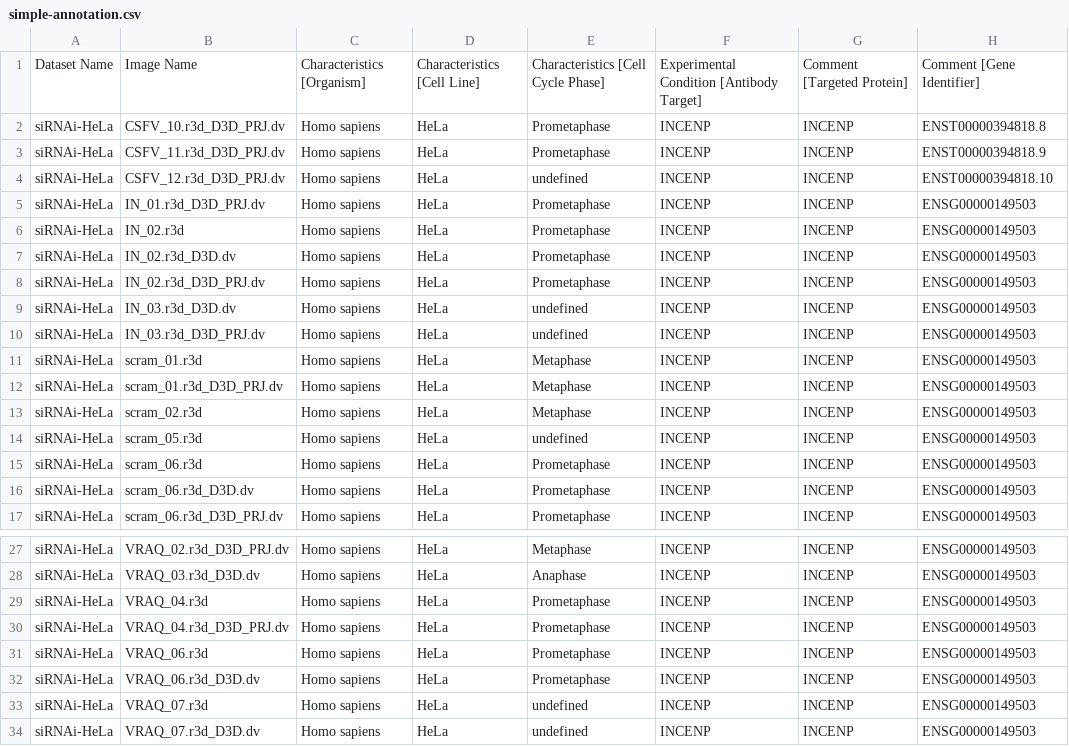
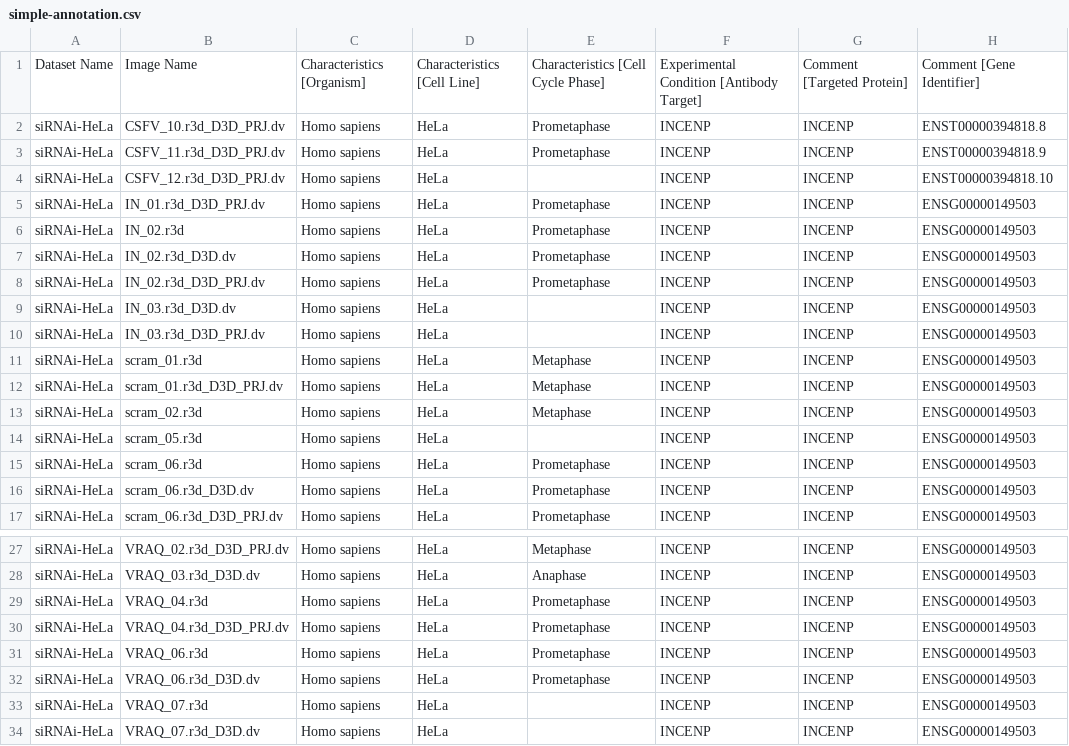
Before and after one commit to pwalczysko/omero-guide-upload, a CSV file: docs/simple-annotation.csv, drawn as a sheet; only a part is shown, gaps mark what is left out; the diff names each change by its address in the sheet, - before the commit and + after, or states it on an @@ line.

Commit message:
Delete the "undefined" items, empty cells will be ignored

```diff
--- a/docs/simple-annotation.csv
+++ b/docs/simple-annotation.csv
-E4: undefined
+E4: (empty)
-E9:E10: undefined
+E9:E10: (empty)
-E14: undefined
+E14: (empty)
-E33:E34: undefined
+E33:E34: (empty)
```
